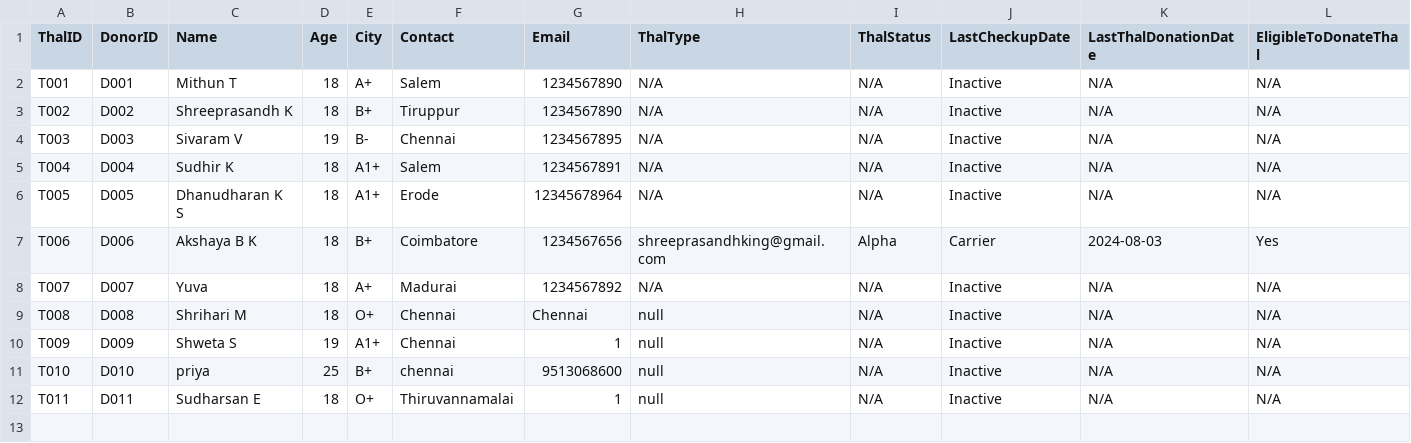
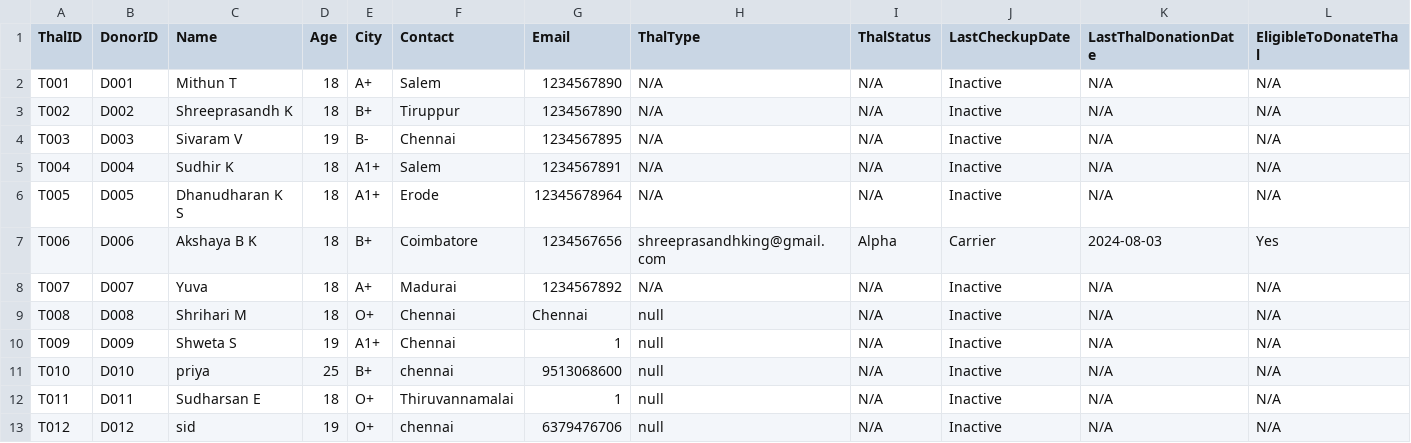
Before and after one commit to Shreeprasandh/rakthro-lifechain, a CSV file: db/thal_donors.csv, drawn as a sheet; only a part is shown; rows hold the shown columns only; the diff names each change by its address in the sheet, - before the commit and + after, or states it on an @@ line.

```diff
--- a/db/thal_donors.csv
+++ b/db/thal_donors.csv
+row 13: T012 | D012 | sid | 19 | O+ | chennai | 6379476706 | null | N/A | Inactive | N/A | N/A
```
Also changed, not shown: db/donors.csv, db/requests.csv, 6 other files.
